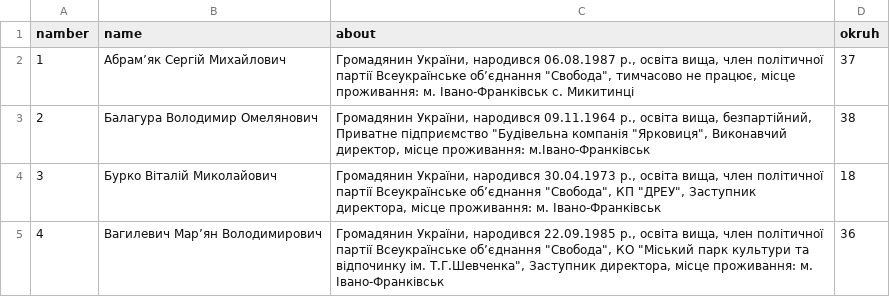
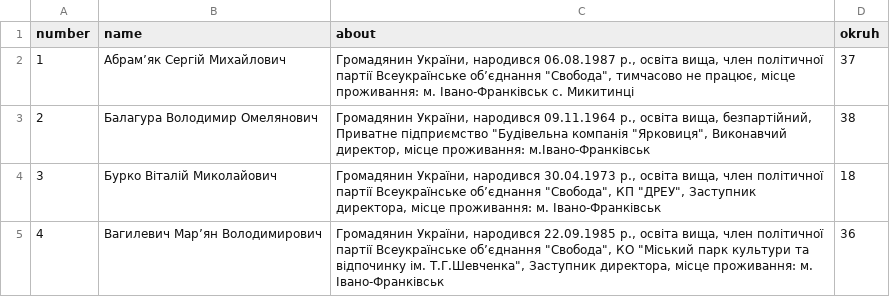
Before and after one commit to radaifua/main, a CSV file: _data/region-city-ivano-frankivsk-deputies-2015-2020-list.csv, drawn as a sheet; only a part is shown.

Commit message:
Change data in deputy list

```diff
--- a/_data/region-city-ivano-frankivsk-deputies-2015-2020-list.csv
+++ b/_data/region-city-ivano-frankivsk-deputies-2015-2020-list.csv
@@ -1,2 +1,2 @@
-namber,name,about,okruh
+number,name,about,okruh
 1,Абрам’як Сергій Михайлович,"Громадянин України, народився 06.08.1987 р., освіта вища, член політичної партії Всеукраїнське об’єднання ""Свобода"", тимчасово не працює, місце проживання: м. Івано-Франківськ с. Микитинці",37
```
Also changed, not shown: 1 other file.
